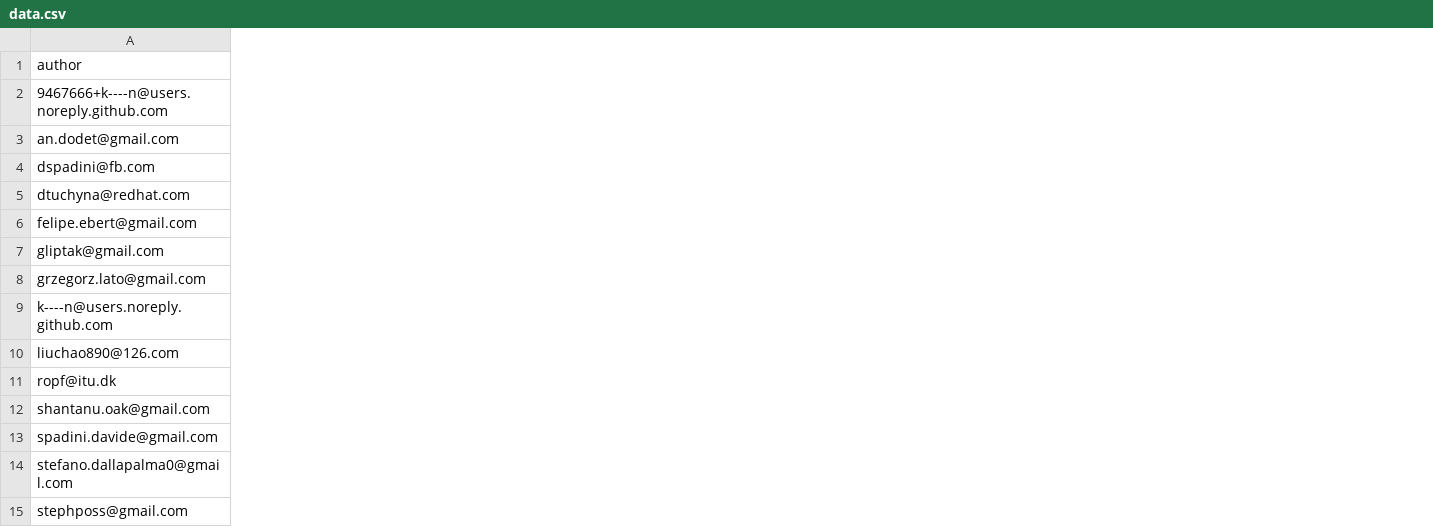
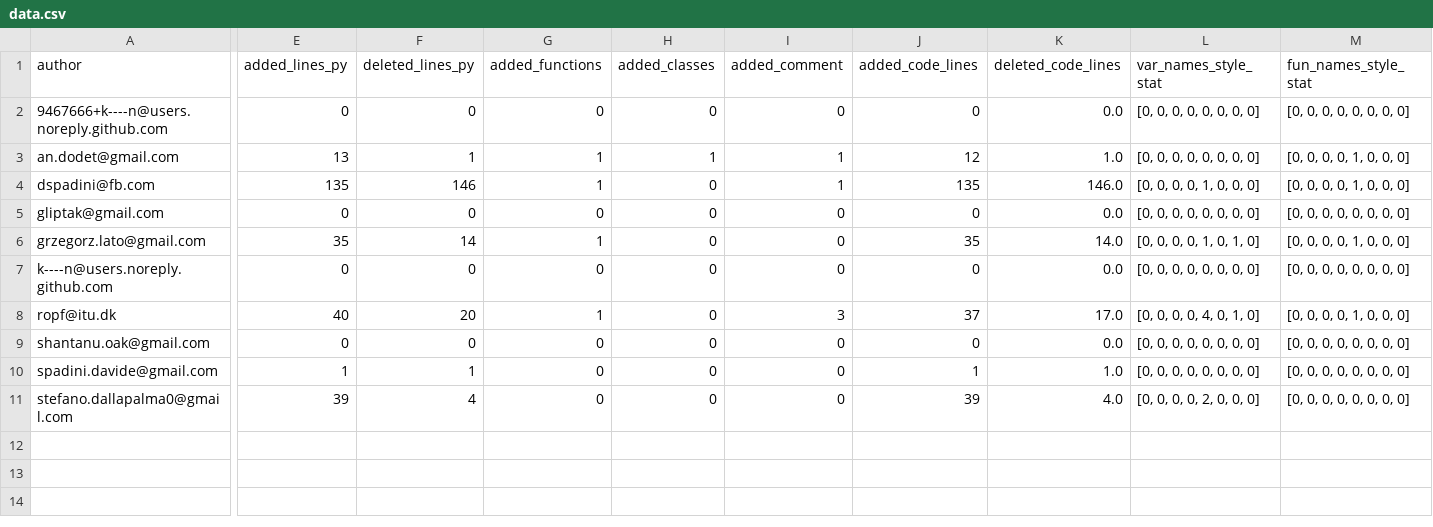
Before and after one commit to ZhennanWu/ECS260-21, a CSV file: data.csv, drawn as a sheet; only a part is shown, gaps mark what is left out; removed rows and columns are numbered as before the commit, all else as after; rows hold the shown columns only; the diff covers the shown part only; the diff names each change by its address in the sheet, - before the commit and + after, or states it on an @@ line.

```diff
--- a/data.csv
+++ b/data.csv
+column E (added_lines_py), rows 2-11: 0 | 13 | 135 | 0 | 35 | 0 | 40 | 0 | 1 | 39
+column F (deleted_lines_py), rows 2-11: 0 | 1 | 146 | 0 | 14 | 0 | 20 | 0 | 1 | 4
+column G (added_functions), rows 2-11: 0 | 1 | 1 | 0 | 1 | 0 | 1 | 0 | 0 | 0
+column H (added_classes), rows 2-11: 0 | 1 | 0 | 0 | 0 | 0 | 0 | 0 | 0 | 0
+column I (added_comment), rows 2-11: 0 | 1 | 1 | 0 | 0 | 0 | 3 | 0 | 0 | 0
+column J (added_code_lines), rows 2-11: 0 | 12 | 135 | 0 | 35 | 0 | 37 | 0 | 1 | 39
+column K (deleted_code_lines), rows 2-11: 0.0 | 1.0 | 146.0 | 0.0 | 14.0 | 0.0 | 17.0 | 0.0 | 1.0 | 4.0
+column L (var_names_style_stat), rows 2-11: [0, 0, 0, 0, 0, 0, 0, 0] | [0, 0, 0, 0, 0, 0, 0, 0] | [0, 0, 0, 0, 1, 0, 0, 0] | [0, 0, 0, 0, 0, 0, 0, 0] | [0, 0, 0, 0, 1, 0, 1, 0] | [0, 0, 0, 0, 0, 0, 0, 0] | [0, 0, 0, 0, 4, 0, 1, 0] | [0, 0, 0, 0, 0, 0, 0, 0] | [0, 0, 0, 0, 0, 0, 0, 0] | [0, 0, 0, 0, 2, 0, 0, 0]
+column M (fun_names_style_stat), rows 2-11: [0, 0, 0, 0, 0, 0, 0, 0] | [0, 0, 0, 0, 1, 0, 0, 0] | [0, 0, 0, 0, 1, 0, 0, 0] | [0, 0, 0, 0, 0, 0, 0, 0] | [0, 0, 0, 0, 1, 0, 0, 0] | [0, 0, 0, 0, 0, 0, 0, 0] | [0, 0, 0, 0, 1, 0, 0, 0] | [0, 0, 0, 0, 0, 0, 0, 0] | [0, 0, 0, 0, 0, 0, 0, 0] | [0, 0, 0, 0, 0, 0, 0, 0]
-row 5: dtuchyna@redhat.com
-row 6: felipe.ebert@gmail.com
-row 10: liuchao890@126.com
-row 15: stephposs@gmail.com
```
Also changed, not shown: 1 added column and 9 edited cells elsewhere in this file, commit_data.csv, 4 other files.
